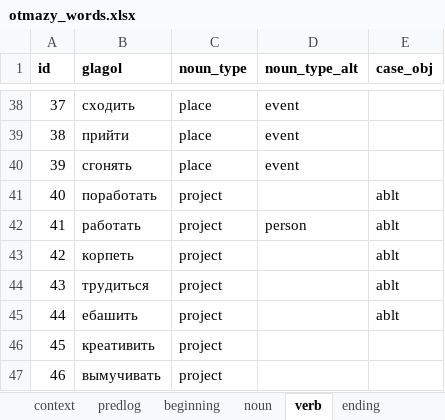
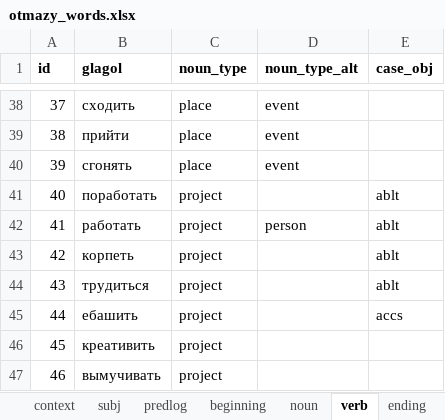
Before and after one commit to dartungar/otmazy-bot, an Excel workbook: otmazy_words.xlsx, sheet verb, drawn as a sheet; only a part is shown, gaps mark what is left out; values as stored, in another font and other column widths than the file's, no borders; charts and pictures not drawn; the diff names each change by its address in the sheet, - before the commit and + after, or states it on an @@ line.

```diff
--- a/otmazy_words.xlsx (sheet verb)
+++ b/otmazy_words.xlsx (sheet verb)
@@ sheet tab unhidden: subj @@
-E45 (case_obj): ablt
+E45 (case_obj): accs
```
Also changed, not shown: sheet ending, 6 other files.
